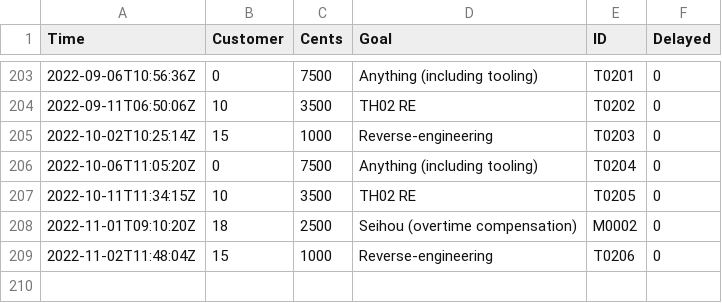
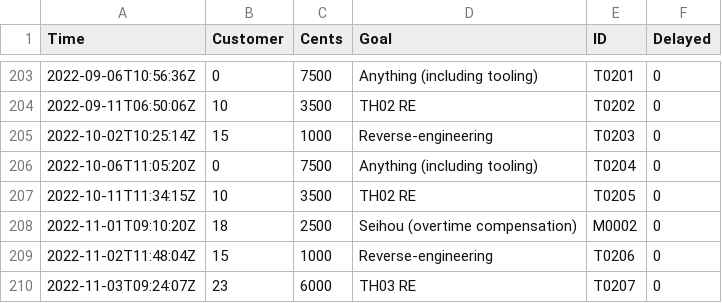
Before and after one commit to nmlgc/rec98.nmlgc.net, a TSV file: db/transactions.tsv, drawn as a sheet; only a part is shown, gaps mark what is left out; the diff names each change by its address in the sheet, - before the commit and + after, or states it on an @@ line.

```diff
--- a/db/transactions.tsv
+++ b/db/transactions.tsv
+row 210: 2022-11-03T09:24:07Z | 23 | 6000 | TH03 RE | T0207 | 0
```
Also changed, not shown: db/customers.tsv.
